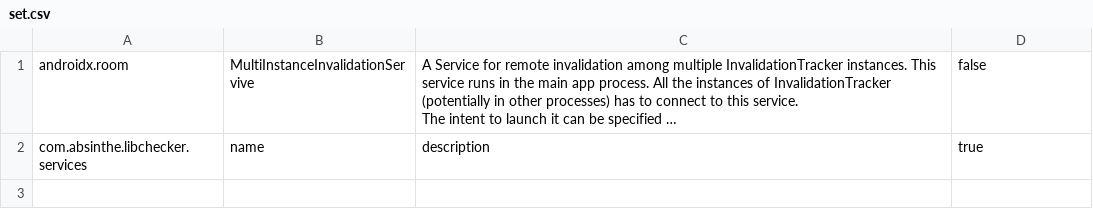
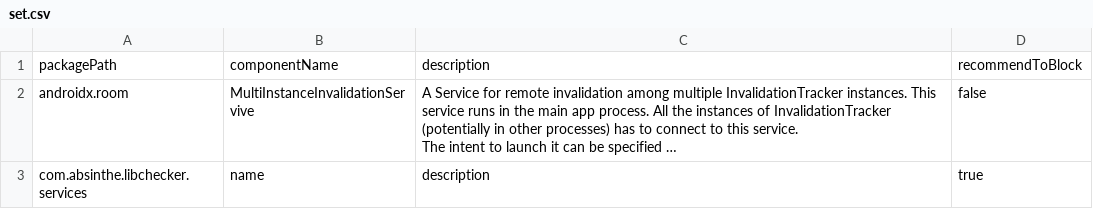
Before and after one commit to lihenggui/blocker-general-rules, a CSV file: components/zh-cn/set.csv, drawn as a sheet; long unchanged cells end in …; the diff names each change by its address in the sheet, - before the commit and + after, or states it on an @@ line.

```diff
--- a/components/zh-cn/set.csv
+++ b/components/zh-cn/set.csv
+row 1: packagePath | componentName | description | recommendToBlock
```
Also changed, not shown: 2 other files.
